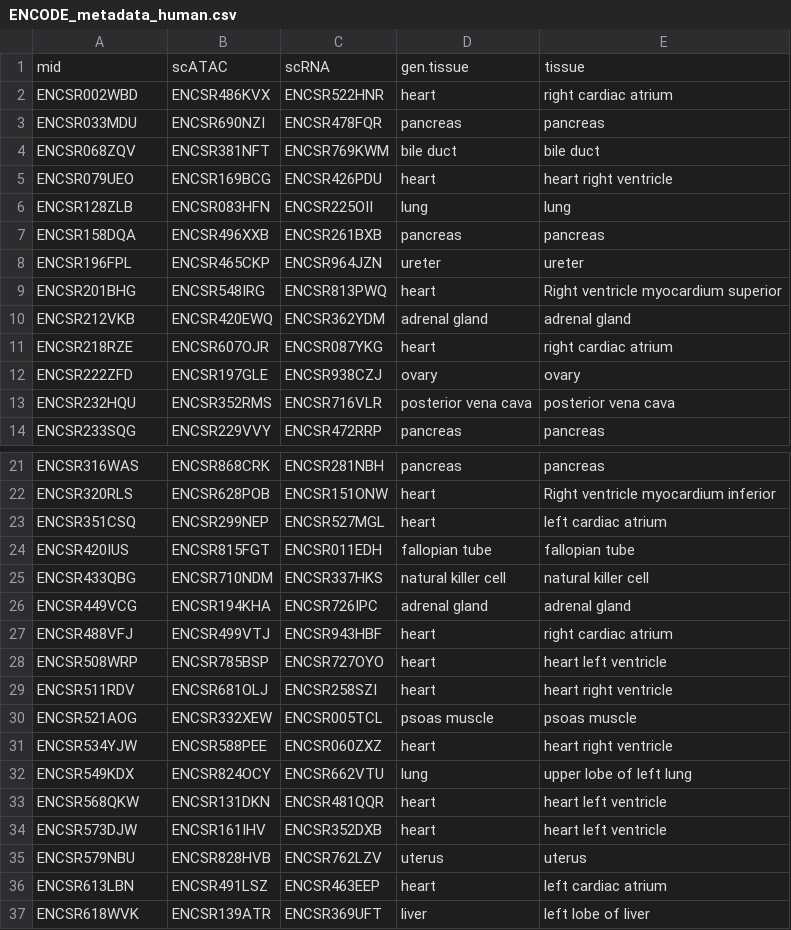
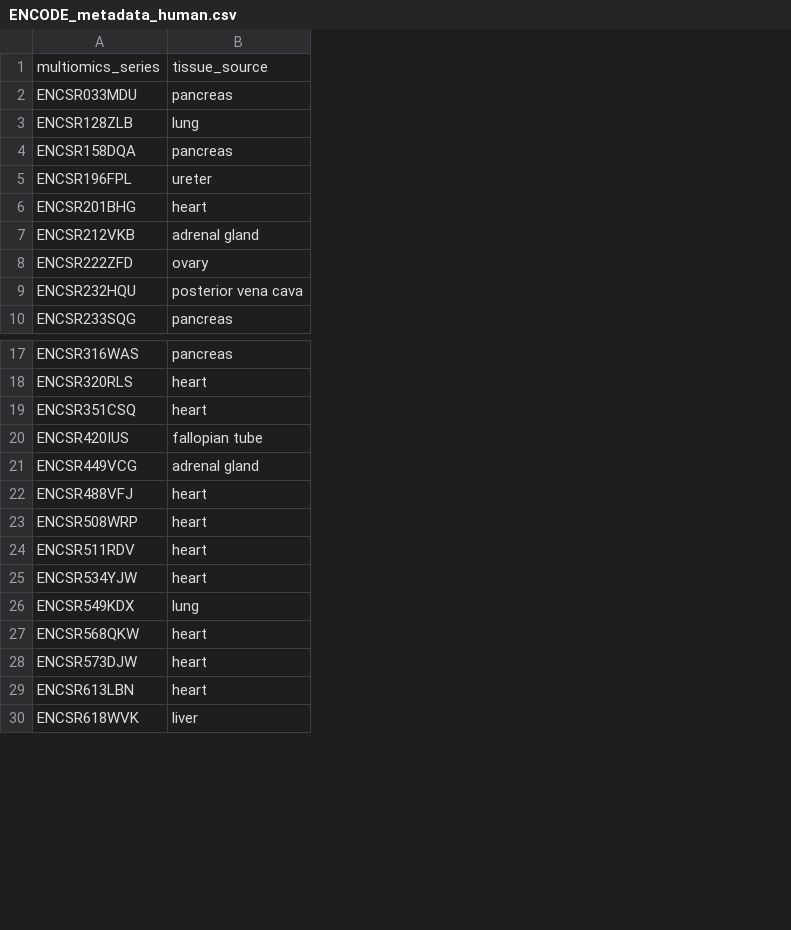
Before and after one commit to oldvalley49/compute_CLIC, a CSV file: metadata/ENCODE_metadata_human.csv, drawn as a sheet; only a part is shown, gaps mark what is left out; removed rows and columns are numbered as before the commit, all else as after; the diff covers the shown part only; the diff names each change by its address in the sheet, - before the commit and + after, or states it on an @@ line.

Commit message:
metadata and cell ranger qc metrics

```diff
--- a/metadata/ENCODE_metadata_human.csv
+++ b/metadata/ENCODE_metadata_human.csv
-column B, row 3: ENCSR690NZI; rows 6-10: ENCSR083HFN | ENCSR496XXB | ENCSR465CKP | ENCSR548IRG | ENCSR420EWQ; rows 12-14: ENCSR197GLE | ENCSR352RMS | ENCSR229VVY; rows 21-24: ENCSR868CRK | ENCSR628POB | ENCSR299NEP | ENCSR815FGT; rows 26-29: ENCSR194KHA | ENCSR499VTJ | ENCSR785BSP | ENCSR681OLJ; rows 31-34: ENCSR588PEE | ENCSR824OCY | ENCSR131DKN | ENCSR161IHV; rows 36-37: ENCSR491LSZ | ENCSR139ATR
-column C, row 3: ENCSR478FQR; rows 6-10: ENCSR225OII | ENCSR261BXB | ENCSR964JZN | ENCSR813PWQ | ENCSR362YDM; rows 12-14: ENCSR938CZJ | ENCSR716VLR | ENCSR472RRP; rows 21-24: ENCSR281NBH | ENCSR151ONW | ENCSR527MGL | ENCSR011EDH; rows 26-29: ENCSR726IPC | ENCSR943HBF | ENCSR727OYO | ENCSR258SZI; rows 31-34: ENCSR060ZXZ | ENCSR662VTU | ENCSR481QQR | ENCSR352DXB; rows 36-37: ENCSR463EEP | ENCSR369UFT
-column E, row 3: pancreas; rows 6-10: lung | pancreas | ureter | Right ventricle myocardium superior | adrenal gland; rows 12-14: ovary | posterior vena cava | pancreas; rows 21-24: pancreas | Right ventricle myocardium inferior | left cardiac atrium | fallopian tube; rows 26-29: adrenal gland | right cardiac atrium | heart left ventricle | heart right ventricle; rows 31-34: heart right ventricle | upper lobe of left lung | heart left ventricle | heart left ventricle; rows 36-37: left cardiac atrium | left lobe of liver
-row 1: mid | scATAC | scRNA | gen.tissue | tissue
-row 2: ENCSR002WBD | ENCSR486KVX | ENCSR522HNR | heart | right cardiac atrium
+row 1: multiomics_series | tissue_source
-row 4: ENCSR068ZQV | ENCSR381NFT | ENCSR769KWM | bile duct | bile duct
-row 5: ENCSR079UEO | ENCSR169BCG | ENCSR426PDU | heart | heart right ventricle
-row 11: ENCSR218RZE | ENCSR607OJR | ENCSR087YKG | heart | right cardiac atrium
-row 25: ENCSR433QBG | ENCSR710NDM | ENCSR337HKS | natural killer cell | natural killer cell
-row 30: ENCSR521AOG | ENCSR332XEW | ENCSR005TCL | psoas muscle | psoas muscle
-row 35: ENCSR579NBU | ENCSR828HVB | ENCSR762LZV | uterus | uterus
```
Also changed, not shown: 2 removed rows elsewhere in this file, 4 other files.
